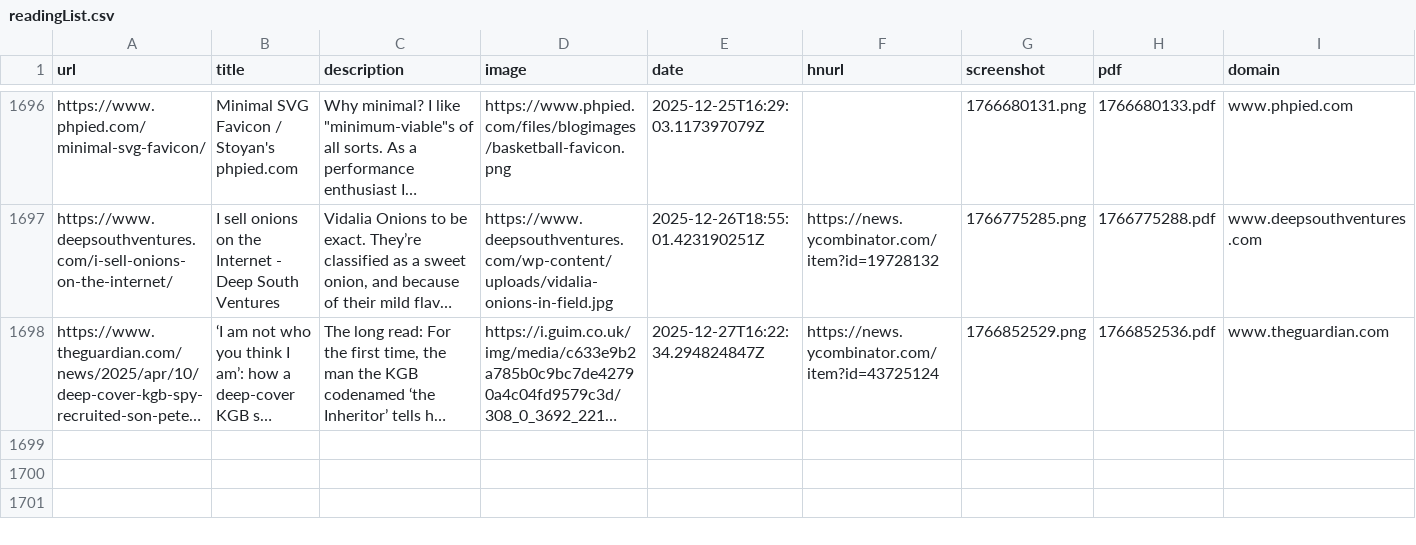
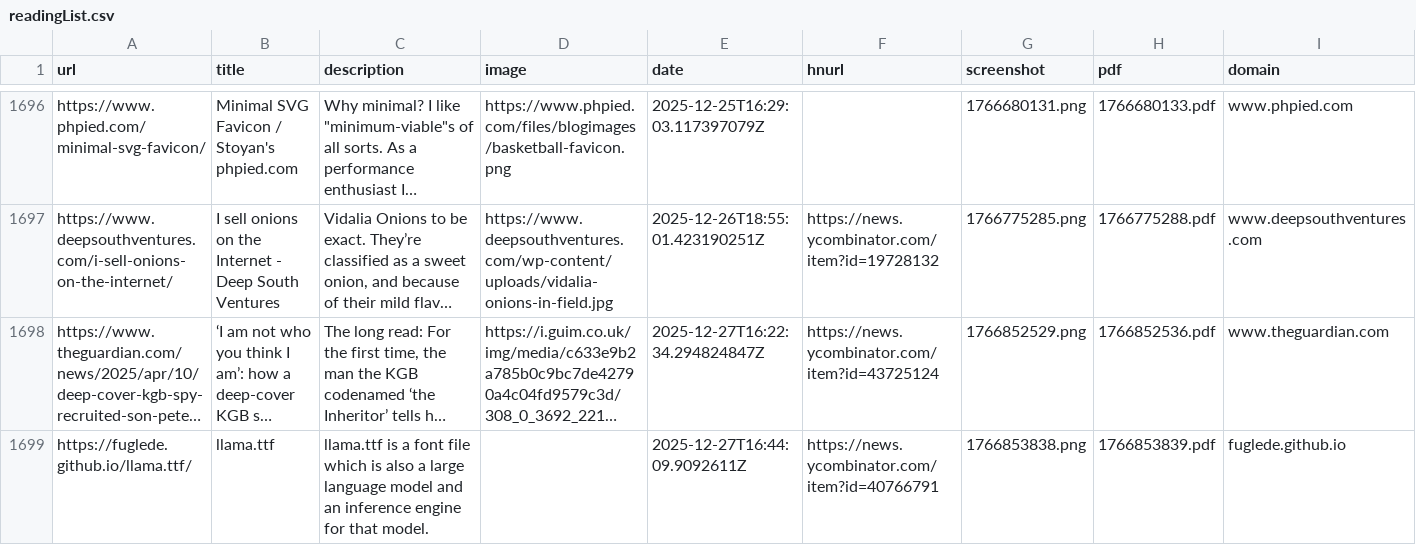
Before and after one commit to jamesmstone/readingList, a CSV file: readingList.csv, drawn as a sheet; only a part is shown, gaps mark what is left out; long unchanged cells end in …; the diff names each change by its address in the sheet, - before the commit and + after, or states it on an @@ line.

Commit message:
Automated reading list update on Sat Dec 27 16:44:10 UTC 2025

```diff
--- a/readingList.csv
+++ b/readingList.csv
+row 1699: https://fuglede.github.io/llama.ttf/ | llama.ttf | llama.ttf is a font file which is also a large language model and an inference engine for that model. |  | 2025-12-27T16:44:09.9092611Z | https://news.ycombinator.com/item?id=40766791 | 1766853838.png | 1766853839.pdf | fuglede.github.io
```
Also changed, not shown: 2 other files.
